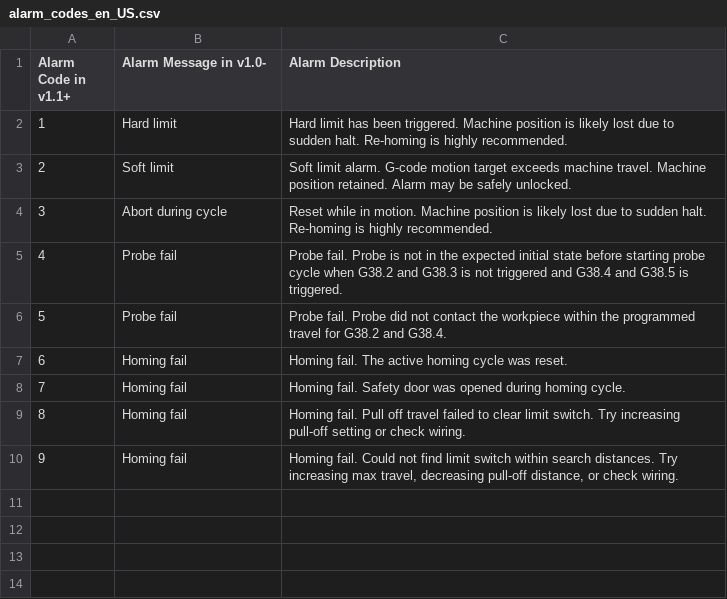
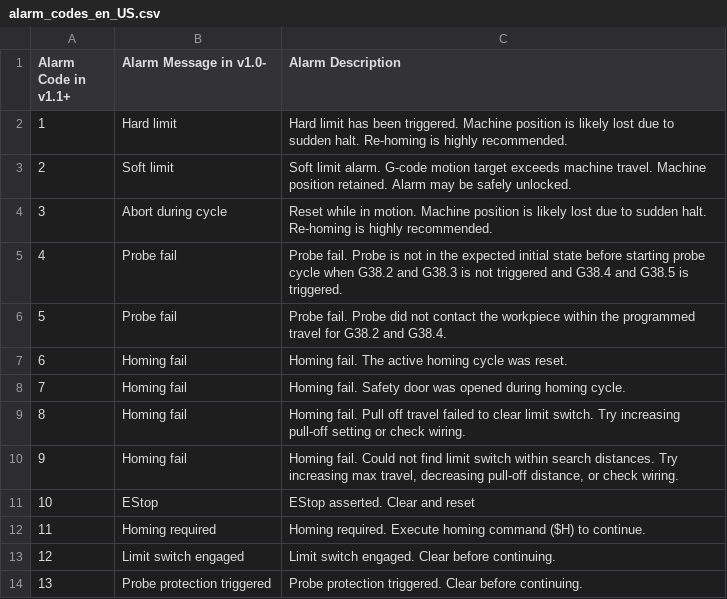
Before and after one commit to terjeio/grblHAL, a CSV file: doc/csv/alarm_codes_en_US.csv, drawn as a sheet.

```diff
--- a/doc/csv/alarm_codes_en_US.csv
+++ b/doc/csv/alarm_codes_en_US.csv
@@ -10 +10,5 @@
 "9","Homing fail","Homing fail. Could not find limit switch within search distances. Try increasing max travel, decreasing pull-off distance, or check wiring."
+"10","EStop","EStop asserted. Clear and reset"
+"11","Homing required","Homing required. Execute homing command ($H) to continue."
+"12","Limit switch engaged","Limit switch engaged. Clear before continuing."
+"13","Probe protection triggered","Probe protection triggered. Clear before continuing."
```
Also changed, not shown: 3 other files.
